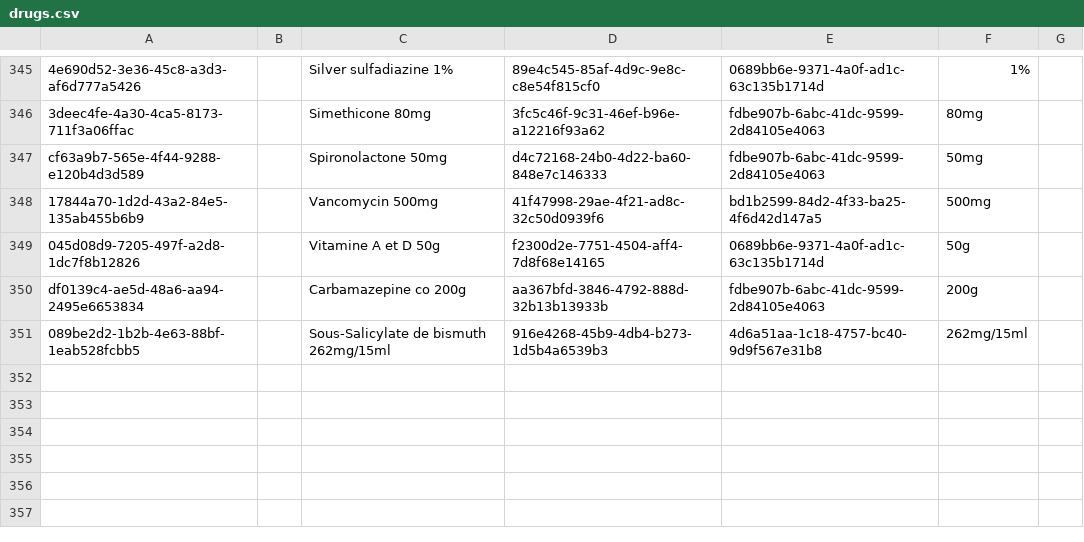
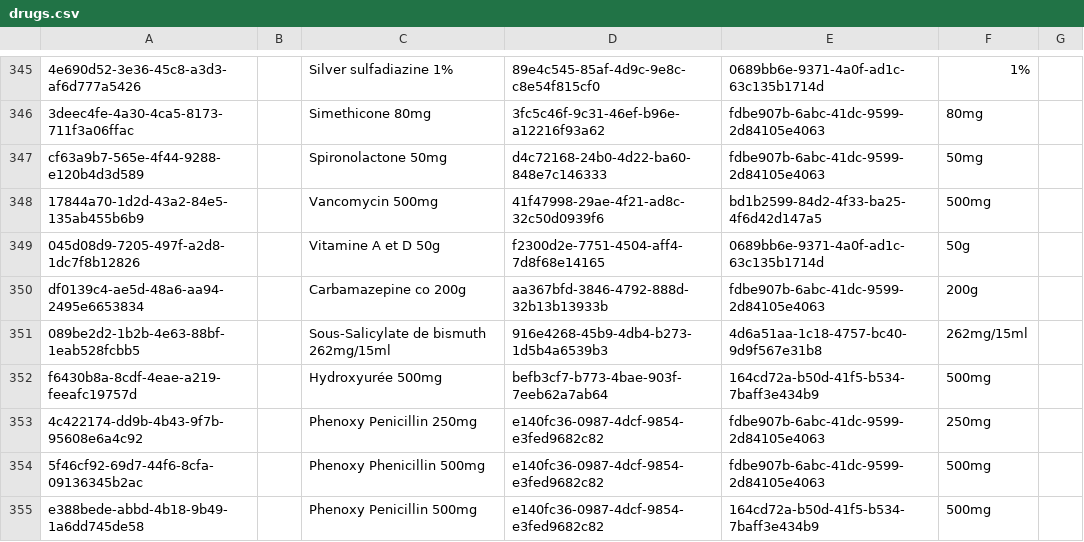
Before and after one commit to CRUDEM/openmrs-config-hsc, a CSV file: configuration/drugs/drugs.csv, drawn as a sheet; only a part is shown, gaps mark what is left out; the diff names each change by its address in the sheet, - before the commit and + after, or states it on an @@ line.

Commit message:
Add New drugs

```diff
--- a/configuration/drugs/drugs.csv
+++ b/configuration/drugs/drugs.csv
+row 352: f6430b8a-8cdf-4eae-a219-feeafc19757d |  | Hydroxyurée 500mg | befb3cf7-b773-4bae-903f-7eeb62a7ab64 | 164cd72a-b50d-41f5-b534-7baff3e434b9 | 500mg
+row 353: 4c422174-dd9b-4b43-9f7b-95608e6a4c92 |  | Phenoxy Penicillin 250mg | e140fc36-0987-4dcf-9854-e3fed9682c82 | fdbe907b-6abc-41dc-9599-2d84105e4063 | 250mg
+row 354: 5f46cf92-69d7-44f6-8cfa-09136345b2ac |  | Phenoxy Phenicillin 500mg | e140fc36-0987-4dcf-9854-e3fed9682c82 | fdbe907b-6abc-41dc-9599-2d84105e4063 | 500mg
+row 355: e388bede-abbd-4b18-9b49-1a6dd745de58 |  | Phenoxy Penicillin 500mg | e140fc36-0987-4dcf-9854-e3fed9682c82 | 164cd72a-b50d-41f5-b534-7baff3e434b9 | 500mg
```
